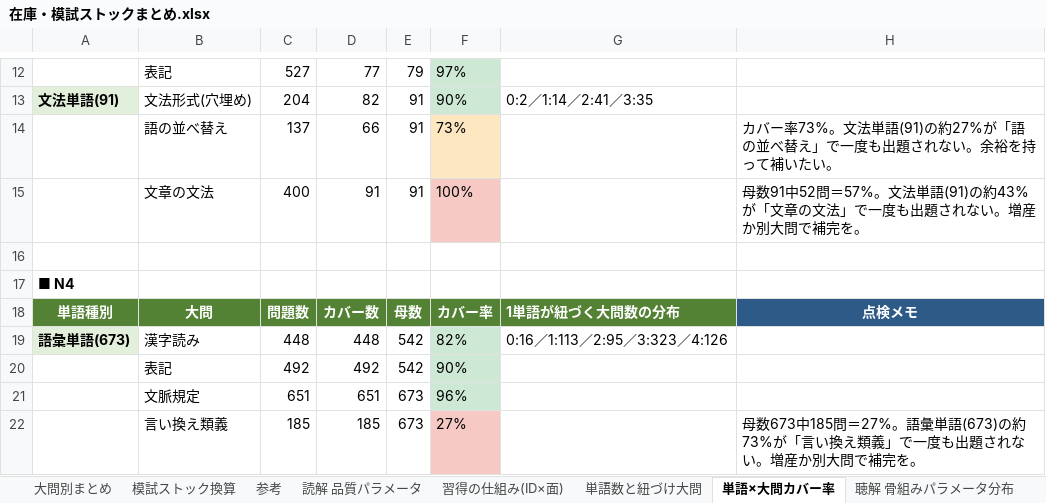
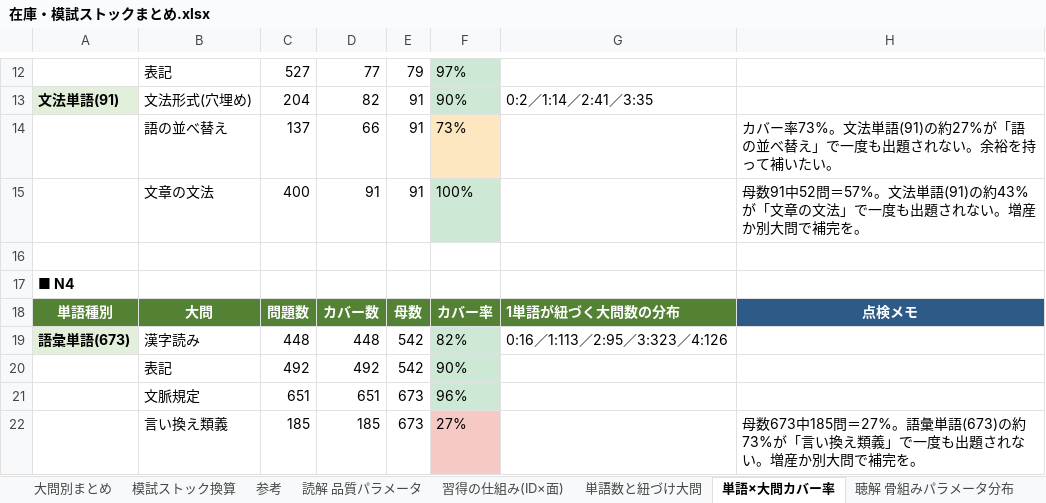
Before and after one commit to JinKato2020/safa-JLPT, an Excel workbook: memory/在庫・模試ストックまとめ.xlsx, sheet 単語×大問カバー率, drawn as a sheet; only a part is shown, gaps mark what is left out; values as stored, in another font and other column widths than the file's, no borders; the diff names each change by its address in the sheet, - before the commit and + after, or states it on an @@ line.

```diff
--- a/memory/在庫・模試ストックまとめ.xlsx (sheet 単語×大問カバー率)
+++ b/memory/在庫・模試ストックまとめ.xlsx (sheet 単語×大問カバー率)
-F15 fill: #F6C9C4
+F15 fill: #CDE8D4
```
Also changed, not shown: 1 other file.
